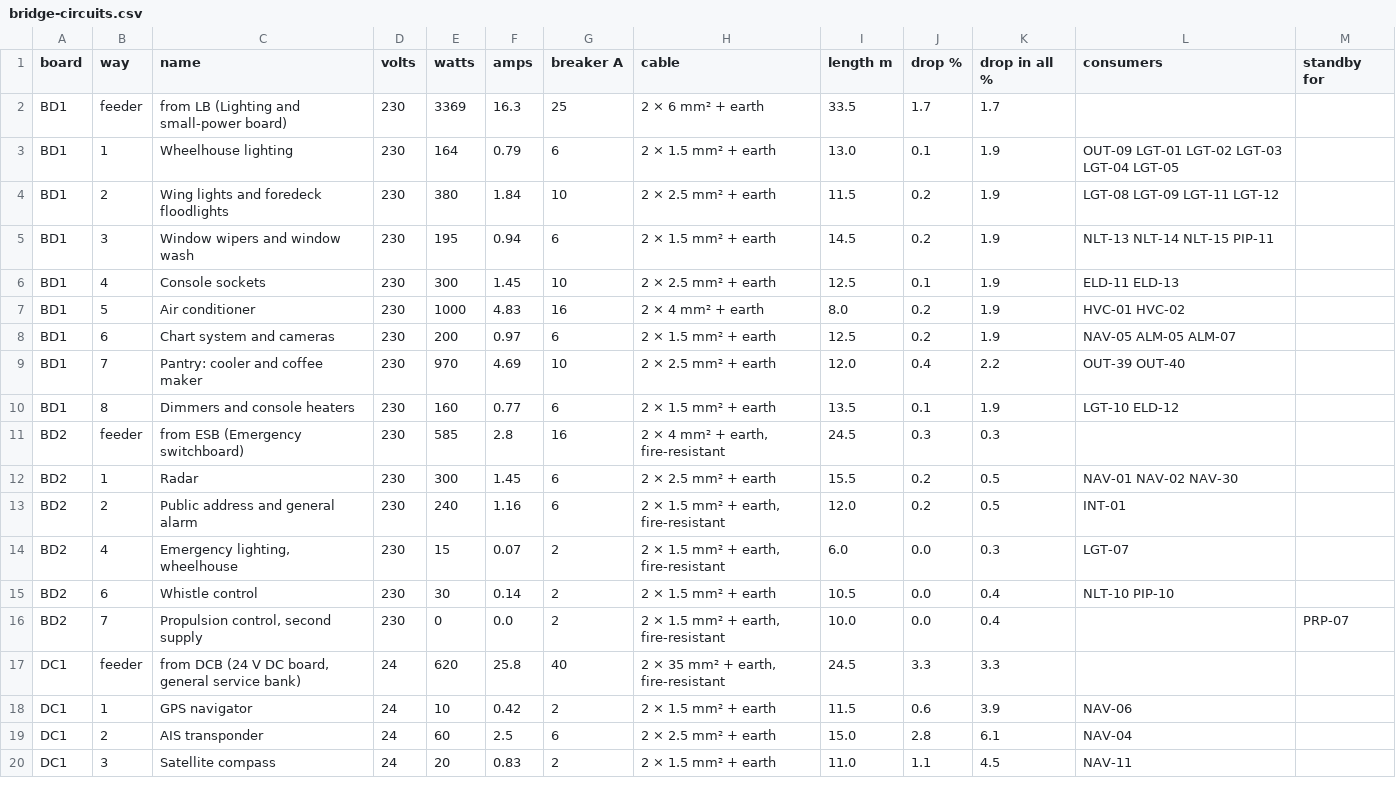
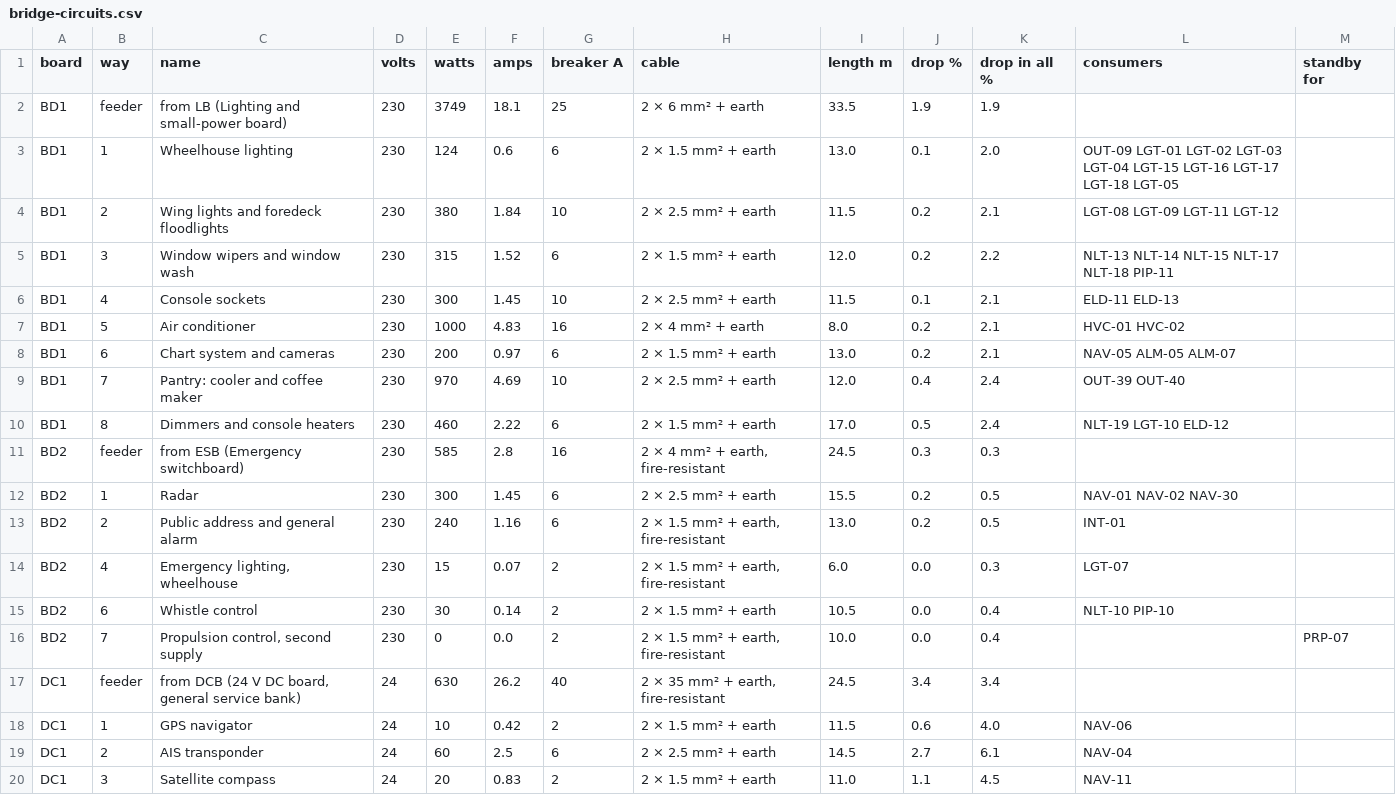
Before and after one commit to nj22az/nj22az.github.io, a CSV file: ferry/systems/out/bridge-circuits.csv, drawn as a sheet; only a part is shown; the diff covers the shown part only.

```diff
--- a/ferry/systems/out/bridge-circuits.csv
+++ b/ferry/systems/out/bridge-circuits.csv
@@ -1,14 +1,14 @@
 board,way,name,volts,watts,amps,breaker A,cable,length m,drop %,drop in all %,consumers,standby for
-BD1,feeder,from LB (Lighting and small-power board),230,3369,16.3,25,2 × 6 mm² + earth,33.5,1.7,1.7,,
-BD1,1,Wheelhouse lighting,230,164,0.79,6,2 × 1.5 mm² + earth,13.0,0.1,1.9,OUT-09 LGT-01 LGT-02 LGT-03 LGT-04 LGT-05,
-BD1,2,Wing lights and foredeck floodlights,230,380,1.84,10,2 × 2.5 mm² + earth,11.5,0.2,1.9,LGT-08 LGT-09 LGT-11 LGT-12,
-BD1,3,Window wipers and window wash,230,195,0.94,6,2 × 1.5 mm² + earth,14.5,0.2,1.9,NLT-13 NLT-14 NLT-15 PIP-11,
-BD1,4,Console sockets,230,300,1.45,10,2 × 2.5 mm² + earth,12.5,0.1,1.9,ELD-11 ELD-13,
-BD1,5,Air conditioner,230,1000,4.83,16,2 × 4 mm² + earth,8.0,0.2,1.9,HVC-01 HVC-02,
-BD1,6,Chart system and cameras,230,200,0.97,6,2 × 1.5 mm² + earth,12.5,0.2,1.9,NAV-05 ALM-05 ALM-07,
-BD1,7,Pantry: cooler and coffee maker,230,970,4.69,10,2 × 2.5 mm² + earth,12.0,0.4,2.2,OUT-39 OUT-40,
-BD1,8,Dimmers and console heaters,230,160,0.77,6,2 × 1.5 mm² + earth,13.5,0.1,1.9,LGT-10 ELD-12,
+BD1,feeder,from LB (Lighting and small-power board),230,3749,18.1,25,2 × 6 mm² + earth,33.5,1.9,1.9,,
+BD1,1,Wheelhouse lighting,230,124,0.6,6,2 × 1.5 mm² + earth,13.0,0.1,2.0,OUT-09 LGT-01 LGT-02 LGT-03 LGT-04 LGT-15 LGT-16 LGT-17 LGT-18 LGT-05,
+BD1,2,Wing lights and foredeck floodlights,230,380,1.84,10,2 × 2.5 mm² + earth,11.5,0.2,2.1,LGT-08 LGT-09 LGT-11 LGT-12,
+BD1,3,Window wipers and window wash,230,315,1.52,6,2 × 1.5 mm² + earth,12.0,0.2,2.2,NLT-13 NLT-14 NLT-15 NLT-17 NLT-18 PIP-11,
+BD1,4,Console sockets,230,300,1.45,10,2 × 2.5 mm² + earth,11.5,0.1,2.1,ELD-11 ELD-13,
+BD1,5,Air conditioner,230,1000,4.83,16,2 × 4 mm² + earth,8.0,0.2,2.1,HVC-01 HVC-02,
+BD1,6,Chart system and cameras,230,200,0.97,6,2 × 1.5 mm² + earth,13.0,0.2,2.1,NAV-05 ALM-05 ALM-07,
+BD1,7,Pantry: cooler and coffee maker,230,970,4.69,10,2 × 2.5 mm² + earth,12.0,0.4,2.4,OUT-39 OUT-40,
+BD1,8,Dimmers and console heaters,230,460,2.22,6,2 × 1.5 mm² + earth,17.0,0.5,2.4,NLT-19 LGT-10 ELD-12,
 BD2,feeder,from ESB (Emergency switchboard),230,585,2.8,16,"2 × 4 mm² + earth, fire-resistant",24.5,0.3,0.3,,
 BD2,1,Radar,230,300,1.45,6,2 × 2.5 mm² + earth,15.5,0.2,0.5,NAV-01 NAV-02 NAV-30,
-BD2,2,Public address and general alarm,230,240,1.16,6,"2 × 1.5 mm² + earth, fire-resistant",12.0,0.2,0.5,INT-01,
+BD2,2,Public address and general alarm,230,240,1.16,6,"2 × 1.5 mm² + earth, fire-resistant",13.0,0.2,0.5,INT-01,
 BD2,4,"Emergency lighting, wheelhouse",230,15,0.07,2,"2 × 1.5 mm² + earth, fire-resistant",6.0,0.0,0.3,LGT-07,
@@ -16,5 +16,5 @@ BD2,6,Whistle control,230,30,0.14,2,2 × 1.5 mm² + earth,10.5,0.0,0.4,NLT-10 PI
 BD2,7,"Propulsion control, second supply",230,0,0.0,2,"2 × 1.5 mm² + earth, fire-resistant",10.0,0.0,0.4,,PRP-07
-DC1,feeder,"from DCB (24 V DC board, general service bank)",24,620,25.8,40,"2 × 35 mm² + earth, fire-resistant",24.5,3.3,3.3,,
-DC1,1,GPS navigator,24,10,0.42,2,2 × 1.5 mm² + earth,11.5,0.6,3.9,NAV-06,
-DC1,2,AIS transponder,24,60,2.5,6,2 × 2.5 mm² + earth,15.0,2.8,6.1,NAV-04,
+DC1,feeder,"from DCB (24 V DC board, general service bank)",24,630,26.2,40,"2 × 35 mm² + earth, fire-resistant",24.5,3.4,3.4,,
+DC1,1,GPS navigator,24,10,0.42,2,2 × 1.5 mm² + earth,11.5,0.6,4.0,NAV-06,
+DC1,2,AIS transponder,24,60,2.5,6,2 × 2.5 mm² + earth,14.5,2.7,6.1,NAV-04,
 DC1,3,Satellite compass,24,20,0.83,2,2 × 1.5 mm² + earth,11.0,1.1,4.5,NAV-11,
```
Also changed, not shown: 47 edited cells elsewhere in this file, ferry/systems/out/bridge-components.csv, ferry/systems/out/bridge-nets.csv, 17 other files.
